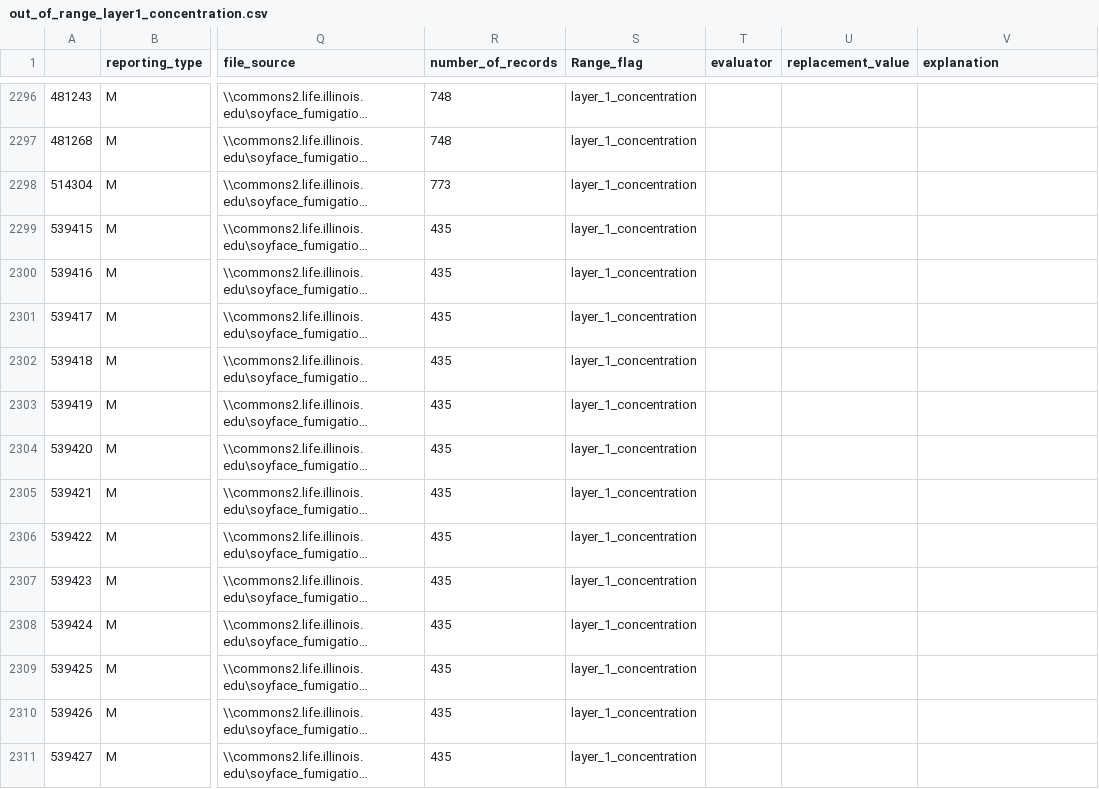
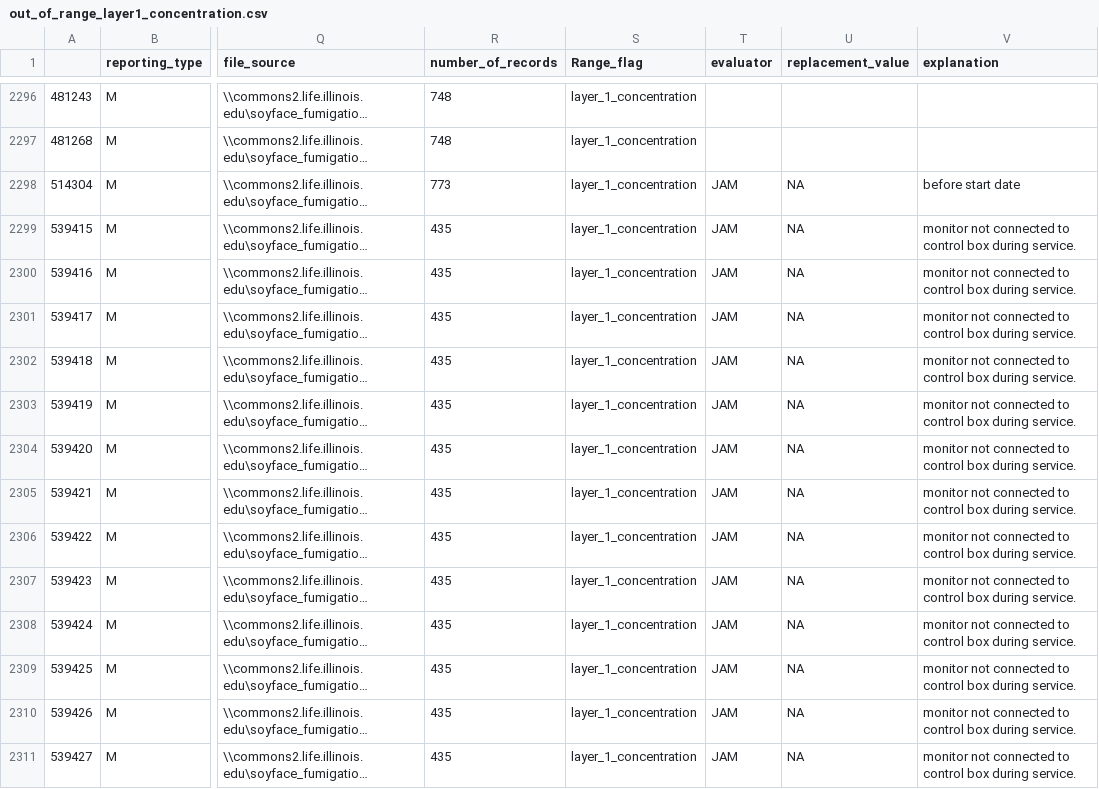
Before and after one commit to soyFACE/data-processing, a CSV file: out_of_range_layer1_concentration.csv, drawn as a sheet; only a part is shown, gaps mark what is left out; long unchanged cells end in …; the diff covers the shown part only; the diff names each change by its address in the sheet, - before the commit and + after, or states it on an @@ line.

```diff
--- a/out_of_range_layer1_concentration.csv
+++ b/out_of_range_layer1_concentration.csv
-T2298:T2311 (evaluator): (empty)
+T2298:T2311 (evaluator): JAM
-U2298:U2311 (replacement_value): (empty)
+U2298:U2311 (replacement_value): NA
-V2298 (explanation): (empty)
+V2298 (explanation): before start date
-V2299:V2311 (explanation): (empty)
+V2299:V2311 (explanation): monitor not connected to control box during service.
```
Also changed, not shown: 126 edited cells elsewhere in this file, out_of_range_layer1_count.csv.
